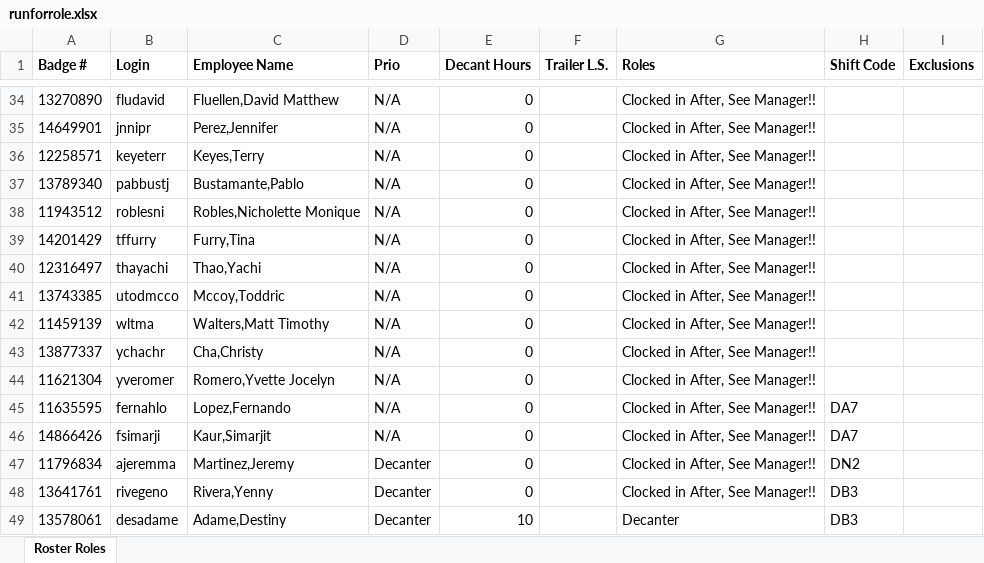
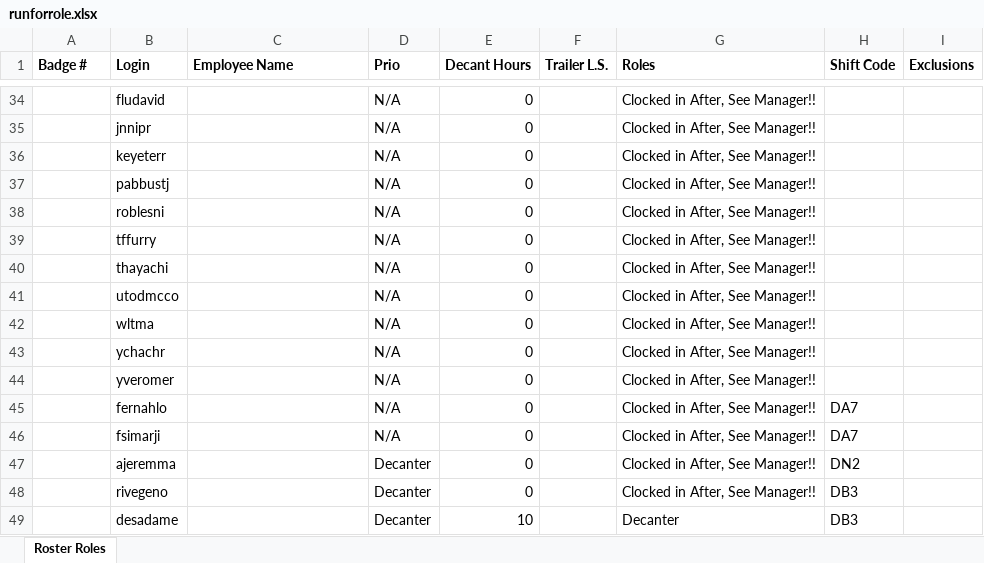
Before and after one commit to SandeepS3/InternProject, an Excel workbook: runforrole.xlsx, sheet Roster Roles, drawn as a sheet; only a part is shown, gaps mark what is left out; values as stored, in another font and other column widths than the file's, no borders; the diff covers the shown part only; the diff names each change by its address in the sheet, - before the commit and + after, or states it on an @@ line.

```diff
--- a/runforrole.xlsx (sheet Roster Roles)
+++ b/runforrole.xlsx (sheet Roster Roles)
-A34 (Badge #): 13270890
+A34 (Badge #): (empty)
-C34 (Employee Name): Fluellen,David Matthew
+C34 (Employee Name): (empty)
-A35 (Badge #): 14649901
+A35 (Badge #): (empty)
-C35 (Employee Name): Perez,Jennifer
+C35 (Employee Name): (empty)
-A36 (Badge #): 12258571
+A36 (Badge #): (empty)
-C36 (Employee Name): Keyes,Terry
+C36 (Employee Name): (empty)
-A37 (Badge #): 13789340
+A37 (Badge #): (empty)
-C37 (Employee Name): Bustamante,Pablo
+C37 (Employee Name): (empty)
-A38 (Badge #): 11943512
+A38 (Badge #): (empty)
-C38 (Employee Name): Robles,Nicholette Monique
+C38 (Employee Name): (empty)
-A39 (Badge #): 14201429
+A39 (Badge #): (empty)
-C39 (Employee Name): Furry,Tina
+C39 (Employee Name): (empty)
-A40 (Badge #): 12316497
+A40 (Badge #): (empty)
-C40 (Employee Name): Thao,Yachi
+C40 (Employee Name): (empty)
-A41 (Badge #): 13743385
+A41 (Badge #): (empty)
-C41 (Employee Name): Mccoy,Toddric
+C41 (Employee Name): (empty)
-A42 (Badge #): 11459139
+A42 (Badge #): (empty)
-C42 (Employee Name): Walters,Matt Timothy
+C42 (Employee Name): (empty)
-A43 (Badge #): 13877337
+A43 (Badge #): (empty)
-C43 (Employee Name): Cha,Christy
+C43 (Employee Name): (empty)
-A44 (Badge #): 11621304
+A44 (Badge #): (empty)
-C44 (Employee Name): Romero,Yvette Jocelyn
+C44 (Employee Name): (empty)
-A45 (Badge #): 11635595
+A45 (Badge #): (empty)
-C45 (Employee Name): Lopez,Fernando
+C45 (Employee Name): (empty)
-A46 (Badge #): 14866426
+A46 (Badge #): (empty)
-C46 (Employee Name): Kaur,Simarjit
+C46 (Employee Name): (empty)
-A47 (Badge #): 11796834
+A47 (Badge #): (empty)
-C47 (Employee Name): Martinez,Jeremy
+C47 (Employee Name): (empty)
-A48 (Badge #): 13641761
+A48 (Badge #): (empty)
-C48 (Employee Name): Rivera,Yenny
+C48 (Employee Name): (empty)
-A49 (Badge #): 13578061
+A49 (Badge #): (empty)
-C49 (Employee Name): Adame,Destiny
+C49 (Employee Name): (empty)
```
Also changed, not shown: 330 edited cells elsewhere in this sheet, scanforrole.xlsm.
